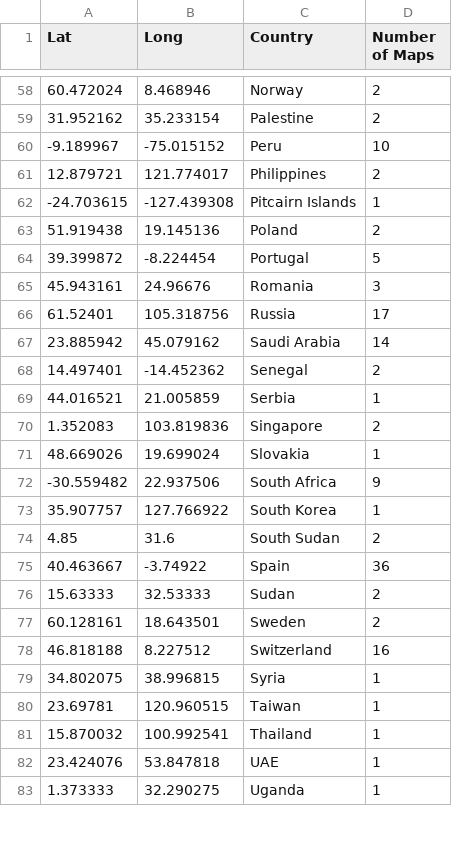
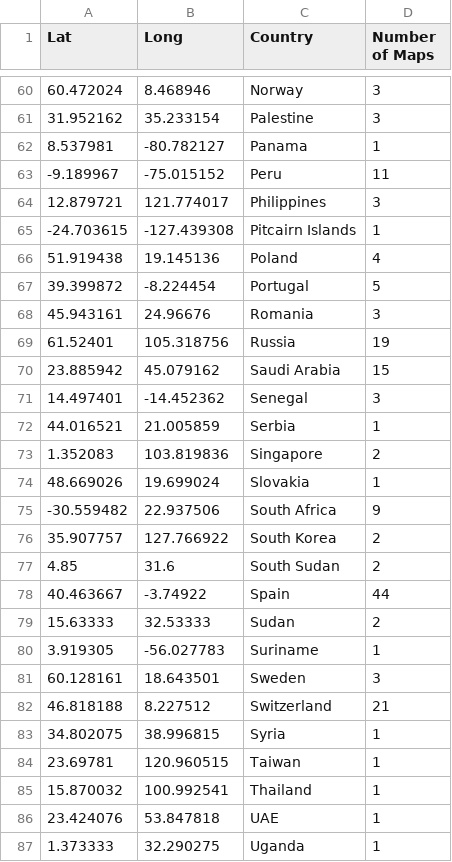
Before and after one commit to dakvid/30DayMapChallenge2020Metadata, a CSV file: stats/country_map_data.csv, drawn as a sheet; only a part is shown, gaps mark what is left out; the diff covers the shown part only.

```diff
--- a/stats/country_map_data.csv
+++ b/stats/country_map_data.csv
@@ -58,12 +60,13 @@ Lat,Long,Country,Number of Maps
-60.472024,8.468946,Norway,2
-31.952162,35.233154,Palestine,2
--9.189967,-75.015152,Peru,10
-12.879721,121.774017,Philippines,2
+60.472024,8.468946,Norway,3
+31.952162,35.233154,Palestine,3
+8.537981,-80.782127,Panama,1
+-9.189967,-75.015152,Peru,11
+12.879721,121.774017,Philippines,3
 -24.703615,-127.439308,Pitcairn Islands,1
-51.919438,19.145136,Poland,2
+51.919438,19.145136,Poland,4
 39.399872,-8.224454,Portugal,5
 45.943161,24.96676,Romania,3
-61.52401,105.318756,Russia,17
-23.885942,45.079162,Saudi Arabia,14
-14.497401,-14.452362,Senegal,2
+61.52401,105.318756,Russia,19
+23.885942,45.079162,Saudi Arabia,15
+14.497401,-14.452362,Senegal,3
 44.016521,21.005859,Serbia,1
@@ -72,8 +75,9 @@ Lat,Long,Country,Number of Maps
 -30.559482,22.937506,South Africa,9
-35.907757,127.766922,South Korea,1
+35.907757,127.766922,South Korea,2
 4.85,31.6,South Sudan,2
-40.463667,-3.74922,Spain,36
+40.463667,-3.74922,Spain,44
 15.63333,32.53333,Sudan,2
-60.128161,18.643501,Sweden,2
-46.818188,8.227512,Switzerland,16
+3.919305,-56.027783,Suriname,1
+60.128161,18.643501,Sweden,3
+46.818188,8.227512,Switzerland,21
 34.802075,38.996815,Syria,1
```
Also changed, not shown: 2 added rows and 28 edited cells elsewhere in this file.
